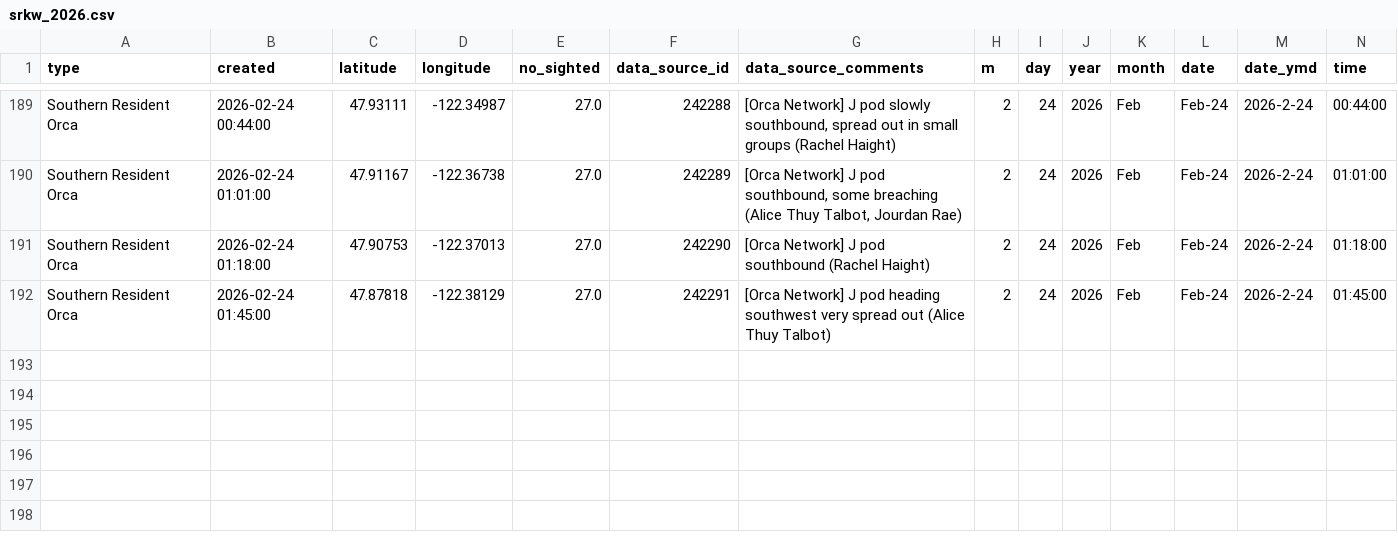
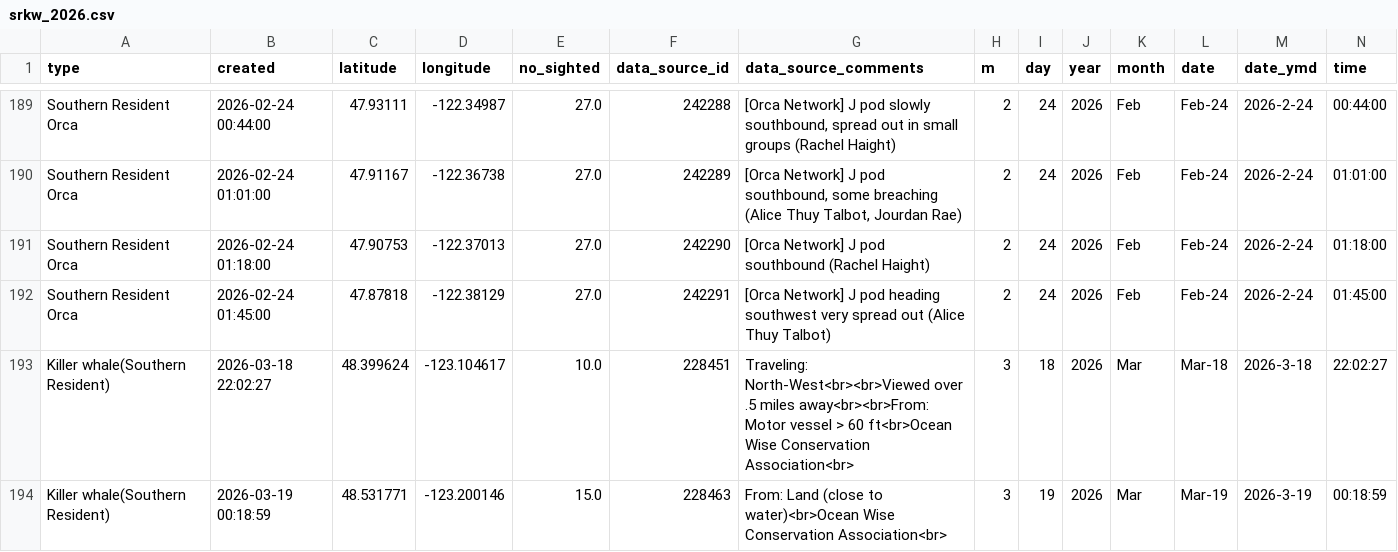
Before and after one commit to liu-zoe/orcasalmon, a CSV file: data/acartia/srkw_2026.csv, drawn as a sheet; only a part is shown, gaps mark what is left out; rows hold the shown columns only; the diff names each change by its address in the sheet, - before the commit and + after, or states it on an @@ line.

Commit message:
data update

```diff
--- a/data/acartia/srkw_2026.csv
+++ b/data/acartia/srkw_2026.csv
+row 193: Killer whale(Southern Resident) | 2026-03-18 22:02:27 | 48.399624 | -123.104617 | 10.0 | 228451 | Traveling: North-West<br><br>Viewed over .5 miles away<br><br>From: Motor vessel > 60 ft<br>Ocean Wise Conservation Association<br> | 3 | 18 | 2026 | Mar | Mar-18 | 2026-3-18 | 22:02:27
+row 194: Killer whale(Southern Resident) | 2026-03-19 00:18:59 | 48.531771 | -123.200146 | 15.0 | 228463 | From: Land (close to water)<br>Ocean Wise Conservation Association<br> | 3 | 19 | 2026 | Mar | Mar-19 | 2026-3-19 | 00:18:59
```
Also changed, not shown: data/bonchinook/bon2026.csv.
